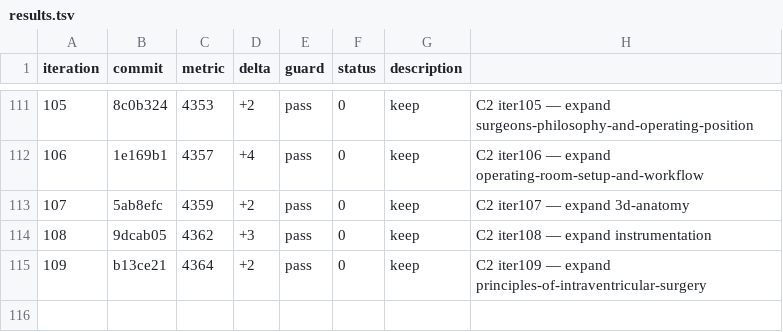
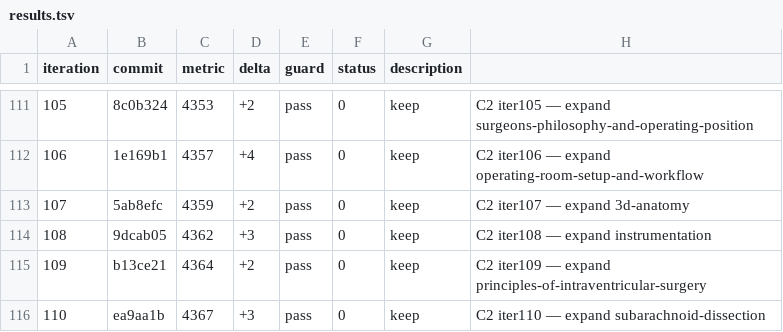
Before and after one commit to brainbloodbarrier/Rhotons-wiki, a TSV file: .autoresearch/nsatlas/results.tsv, drawn as a sheet; only a part is shown, gaps mark what is left out; the diff names each change by its address in the sheet, - before the commit and + after, or states it on an @@ line.

```diff
--- a/.autoresearch/nsatlas/results.tsv
+++ b/.autoresearch/nsatlas/results.tsv
+row 116: 110 | ea9aa1b | 4367 | +3 | pass | 0 | keep | C2 iter110 — expand subarachnoid-dissection
```
Also changed, not shown: 1 other file.
